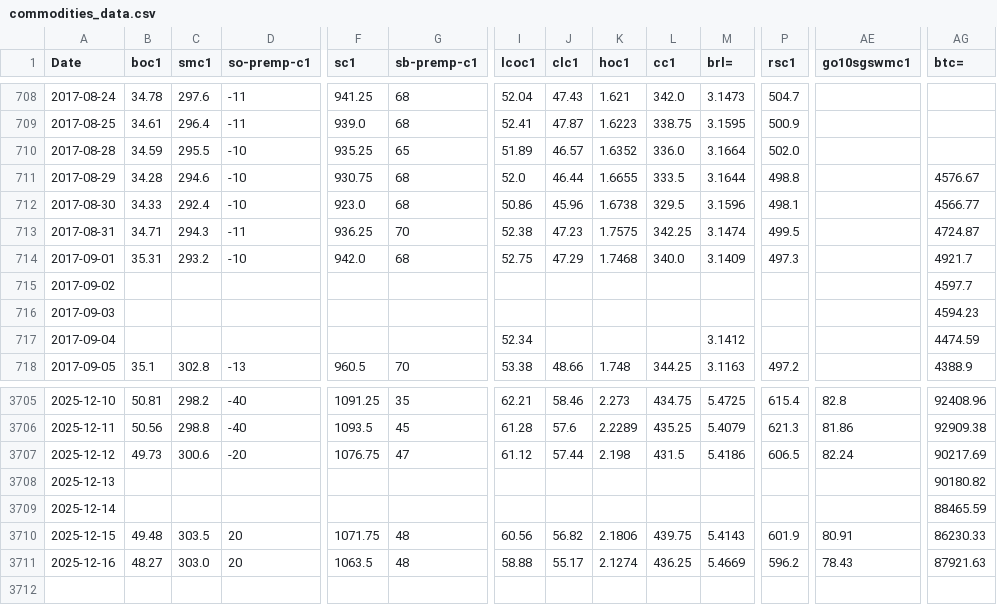
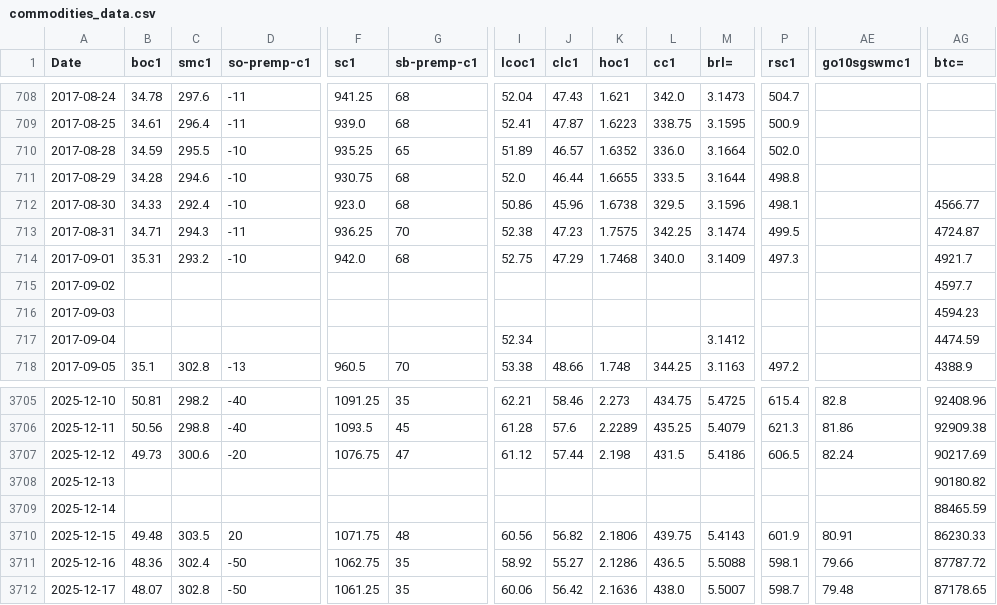
Before and after one commit to rossi-diego/market-monitor, a CSV file: data/commodities_data.csv, drawn as a sheet; only a part is shown, gaps mark what is left out; rows hold the shown columns only; the diff covers the shown part only; the diff names each change by its address in the sheet, - before the commit and + after, or states it on an @@ line.

```diff
--- a/data/commodities_data.csv
+++ b/data/commodities_data.csv
-AG711 (btc=): 4576.67
+AG711 (btc=): (empty)
-B3711 (boc1): 48.27
+B3711 (boc1): 48.36
-C3711 (smc1): 303.0
+C3711 (smc1): 302.4
-D3711 (so-premp-c1): 20
+D3711 (so-premp-c1): -50
-F3711 (sc1): 1063.5
+F3711 (sc1): 1062.75
-G3711 (sb-premp-c1): 48
+G3711 (sb-premp-c1): 35
-I3711 (lcoc1): 58.88
+I3711 (lcoc1): 58.92
-J3711 (clc1): 55.17
+J3711 (clc1): 55.27
-K3711 (hoc1): 2.1274
+K3711 (hoc1): 2.1286
-L3711 (cc1): 436.25
+L3711 (cc1): 436.5
-M3711 (brl=): 5.4669
+M3711 (brl=): 5.5088
-P3711 (rsc1): 596.2
+P3711 (rsc1): 598.1
-AE3711 (go10sgswmc1): 78.43
+AE3711 (go10sgswmc1): 79.66
-AG3711 (btc=): 87921.63
+AG3711 (btc=): 87787.72
+row 3712: 2025-12-17 | 48.07 | 302.8 | -50 | 1061.25 | 35 | 60.06 | 56.42 | 2.1636 | 438.0 | 5.5007 | 598.7 | 79.48 | 87178.65
```
Also changed, not shown: 4 edited cells elsewhere in this file, data/sbo_basis_data.csv.
